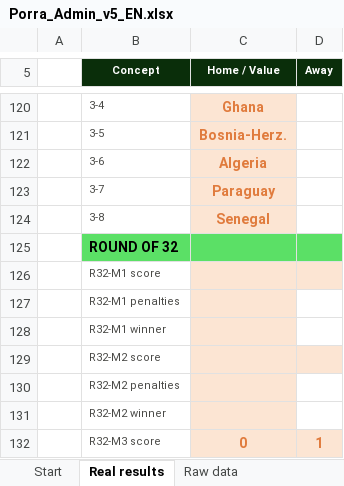
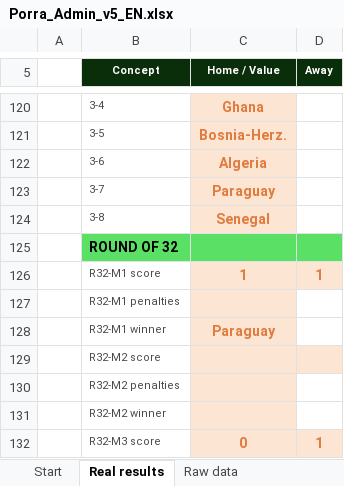
Before and after one commit to jose-reveni/porra2026, an Excel workbook: Porra_Admin_v5_EN.xlsx, sheet Real results, drawn as a sheet; only a part is shown, gaps mark what is left out; values as stored, in another font and other column widths than the file's, no borders; charts and pictures not drawn; the diff names each change by its address in the sheet, - before the commit and + after, or states it on an @@ line.

Commit message:
Paraguay

```diff
--- a/Porra_Admin_v5_EN.xlsx (sheet Real results)
+++ b/Porra_Admin_v5_EN.xlsx (sheet Real results)
-C126 (Home / Value): (empty)
+C126 (Home / Value): 1
-D126 (Away): (empty)
+D126 (Away): 1
-C128 (Home / Value): (empty)
+C128 (Home / Value): Paraguay
```
Also changed, not shown: sheet Raw data, 1 other file.
